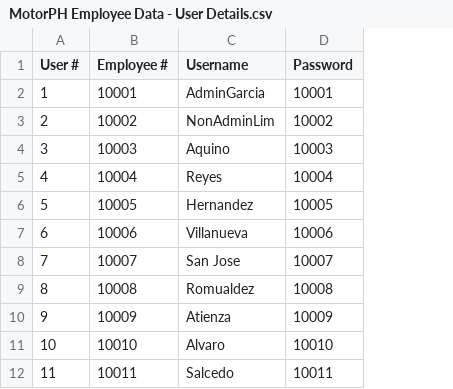
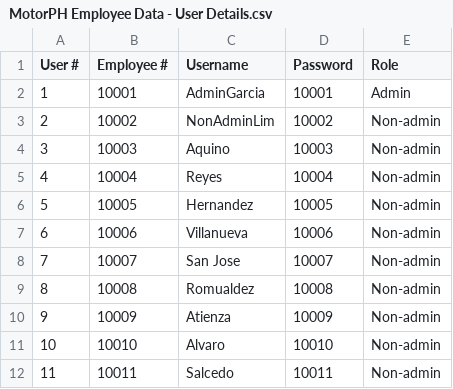
Before and after one commit to camille-rose013/Group6_new_repo, a CSV file: MotorPHEmployeeApp/src/MotorPH Employee Data - User Details.csv, drawn as a sheet; only a part is shown; the diff names each change by its address in the sheet, - before the commit and + after, or states it on an @@ line.

```diff
--- a/MotorPHEmployeeApp/src/MotorPH Employee Data - User Details.csv
+++ b/MotorPHEmployeeApp/src/MotorPH Employee Data - User Details.csv
+column E (Role), rows 2-12: Admin | Non-admin | Non-admin | Non-admin | Non-admin | Non-admin | Non-admin | Non-admin | Non-admin | Non-admin | Non-admin
```
Also changed, not shown: 27 other files.
